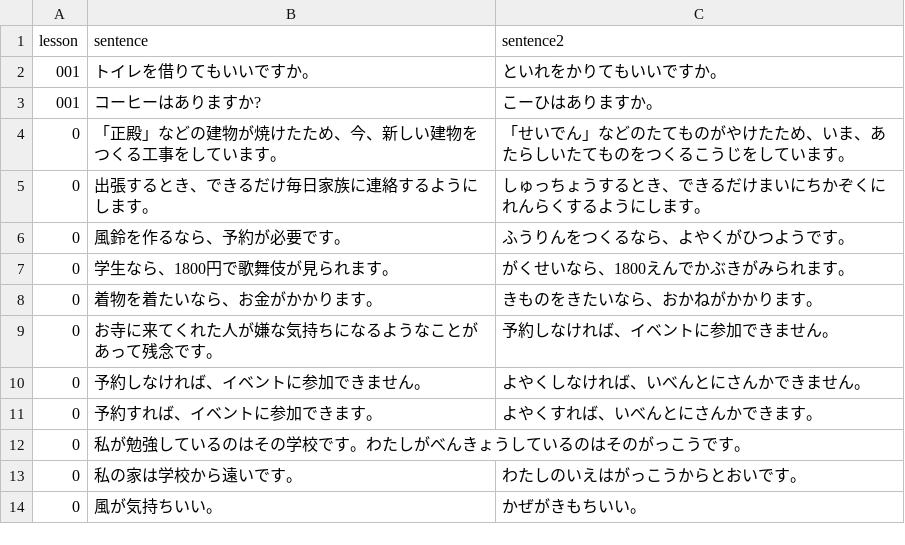
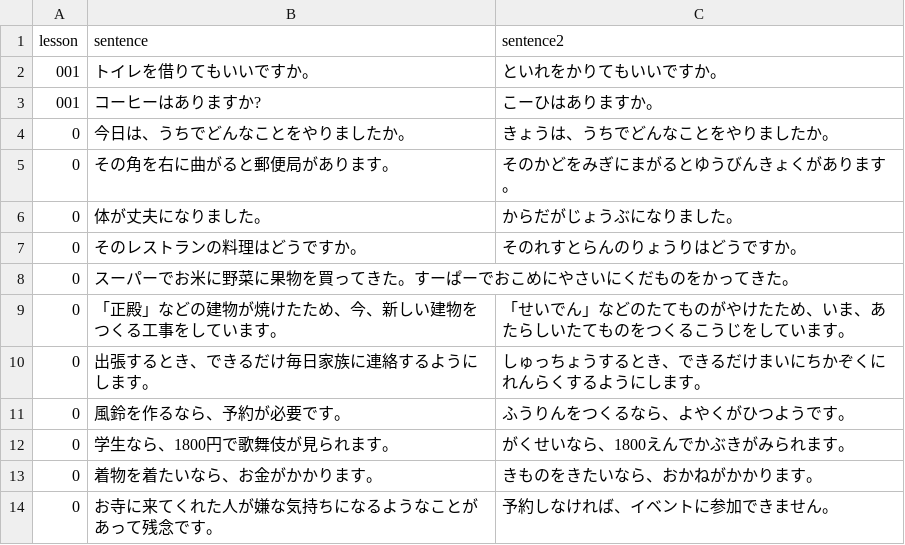
Before and after one commit to hillerliao/img, a CSV file: sentences.csv, drawn as a sheet; only a part is shown; the shorter side is filled out with more unchanged rows.

Commit message:
Update sentences.csv

```diff
--- a/sentences.csv
+++ b/sentences.csv
@@ -3,2 +3,7 @@ lesson, sentence,sentence2
 001,コーヒーはありますか?,こーひはありますか。
+0,今日は、うちでどんなことをやりましたか。,きょうは、うちでどんなことをやりましたか。
+0,その角を右に曲がると郵便局があります。,そのかどをみぎにまがるとゆうびんきょくがあります。
+0,体が丈夫になりました。,からだがじょうぶになりました。
+0,そのレストランの料理はどうですか。,そのれすとらんのりょうりはどうですか。
+0,スーパーでお米に野菜に果物を買ってきた。すーぱーでおこめにやさいにくだものをかってきた。
 0,「正殿」などの建物が焼けたため、今、新しい建物をつくる工事をしています。,「せいでん」などのたてものがやけたため、いま、あたらしいたてものをつくるこうじをしています。
```
